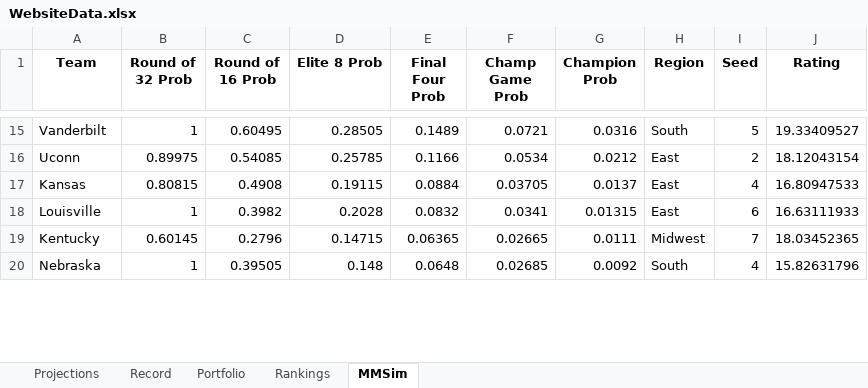
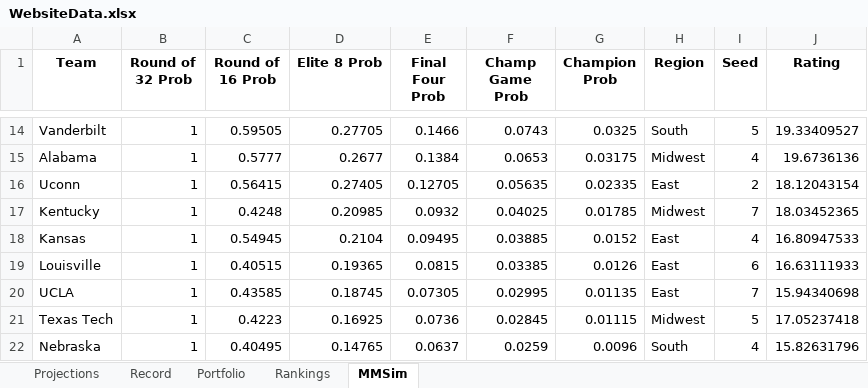
Before and after one commit to jackoo-06/jacks-cbb-site, an Excel workbook: WebsiteData.xlsx, sheet MMSim, drawn as a sheet; only a part is shown, gaps mark what is left out; values as stored, in another font and other column widths than the file's, no borders; removed rows and columns are numbered as before the commit, all else as after; the diff covers the shown part only; the diff names each change by its address in the sheet, - before the commit and + after, or states it on an @@ line.

```diff
--- a/WebsiteData.xlsx (sheet MMSim)
+++ b/WebsiteData.xlsx (sheet MMSim)
-C14 (Round of 16 Prob): 0.60495
+C14 (Round of 16 Prob): 0.59505
-D14 (Elite 8 Prob): 0.28505
+D14 (Elite 8 Prob): 0.27705
-E14 (Final Four Prob): 0.1489
+E14 (Final Four Prob): 0.1466
-F14 (Champ Game Prob): 0.0721
+F14 (Champ Game Prob): 0.0743
-G14 (Champion Prob): 0.0316
+G14 (Champion Prob): 0.0325
+row 15: Alabama | 1 | 0.5777 | 0.2677 | 0.1384 | 0.0653 | 0.03175 | Midwest | 4 | 19.6736136
-B16 (Round of 32 Prob): 0.89975
+B16 (Round of 32 Prob): 1
-C16 (Round of 16 Prob): 0.54085
+C16 (Round of 16 Prob): 0.56415
-D16 (Elite 8 Prob): 0.25785
+D16 (Elite 8 Prob): 0.27405
-E16 (Final Four Prob): 0.1166
+E16 (Final Four Prob): 0.12705
-F16 (Champ Game Prob): 0.0534
+F16 (Champ Game Prob): 0.05635
-G16 (Champion Prob): 0.0212
+G16 (Champion Prob): 0.02335
+row 17: Kentucky | 1 | 0.4248 | 0.20985 | 0.0932 | 0.04025 | 0.01785 | Midwest | 7 | 18.03452365
-B18 (Round of 32 Prob): 0.80815
+B18 (Round of 32 Prob): 1
-C18 (Round of 16 Prob): 0.4908
+C18 (Round of 16 Prob): 0.54945
-D18 (Elite 8 Prob): 0.19115
+D18 (Elite 8 Prob): 0.2104
-E18 (Final Four Prob): 0.0884
+E18 (Final Four Prob): 0.09495
-F18 (Champ Game Prob): 0.03705
+F18 (Champ Game Prob): 0.03885
-G18 (Champion Prob): 0.0137
+G18 (Champion Prob): 0.0152
-C19 (Round of 16 Prob): 0.3982
+C19 (Round of 16 Prob): 0.40515
-D19 (Elite 8 Prob): 0.2028
+D19 (Elite 8 Prob): 0.19365
-E19 (Final Four Prob): 0.0832
+E19 (Final Four Prob): 0.0815
-F19 (Champ Game Prob): 0.0341
+F19 (Champ Game Prob): 0.03385
-G19 (Champion Prob): 0.01315
+G19 (Champion Prob): 0.0126
-row 19: Kentucky | 0.60145 | 0.2796 | 0.14715 | 0.06365 | 0.02665 | 0.0111 | Midwest | 7 | 18.03452365
+row 20: UCLA | 1 | 0.43585 | 0.18745 | 0.07305 | 0.02995 | 0.01135 | East | 7 | 15.94340698
+row 21: Texas Tech | 1 | 0.4223 | 0.16925 | 0.0736 | 0.02845 | 0.01115 | Midwest | 5 | 17.05237418
-C22 (Round of 16 Prob): 0.39505
+C22 (Round of 16 Prob): 0.40495
-D22 (Elite 8 Prob): 0.148
+D22 (Elite 8 Prob): 0.14765
-E22 (Final Four Prob): 0.0648
+E22 (Final Four Prob): 0.0637
-F22 (Champ Game Prob): 0.02685
+F22 (Champ Game Prob): 0.0259
-G22 (Champion Prob): 0.0092
+G22 (Champion Prob): 0.0096
```
Also changed, not shown: 19 added rows, 22 removed rows and 100 edited cells elsewhere in this sheet, sheet Projections, formulas that keep their value, 3 other files.
